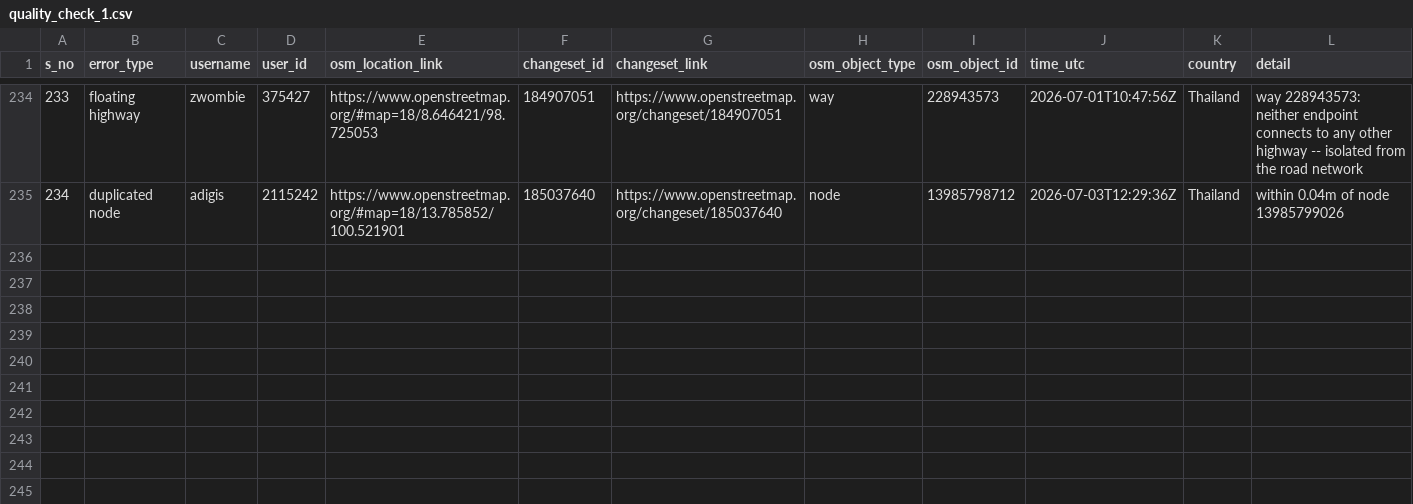
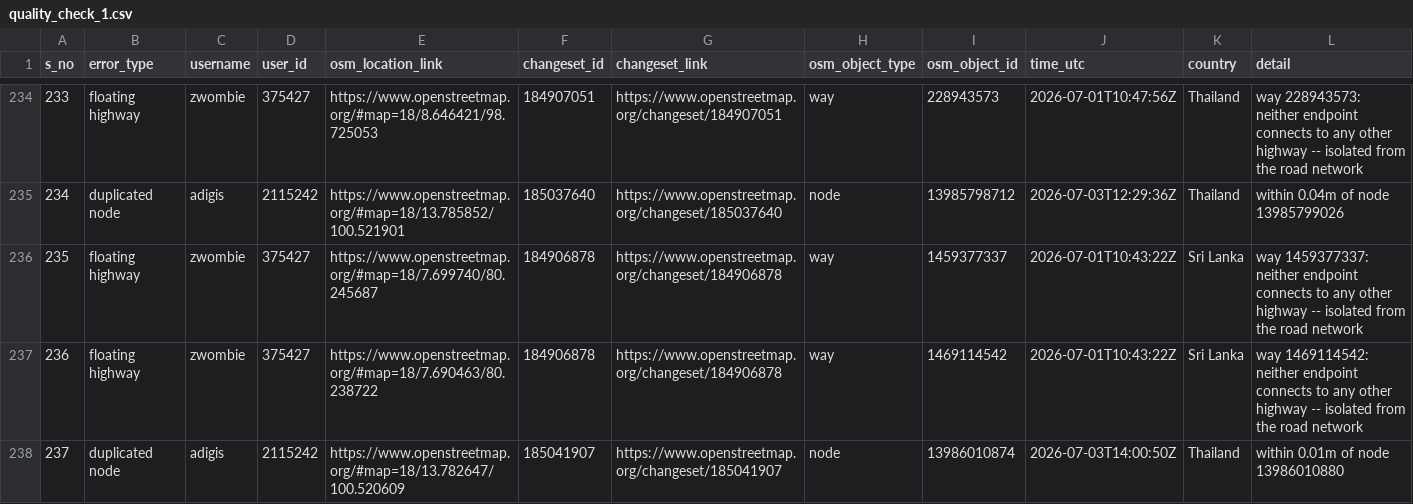
Before and after one commit to KingVik-Planet/OSM_QC_MapCupAPAC2026, a CSV file: data/quality_check_1.csv, drawn as a sheet; only a part is shown, gaps mark what is left out; the diff names each change by its address in the sheet, - before the commit and + after, or states it on an @@ line.

```diff
--- a/data/quality_check_1.csv
+++ b/data/quality_check_1.csv
+row 236: 235 | floating highway | zwombie | 375427 | https://www.openstreetmap.org/#map=18/7.699740/80.245687 | 184906878 | https://www.openstreetmap.org/changeset/184906878 | way | 1459377337 | 2026-07-01T10:43:22Z | Sri Lanka | way 1459377337: neither endpoint connects to any other highway -- isolated from the road network
+row 237: 236 | floating highway | zwombie | 375427 | https://www.openstreetmap.org/#map=18/7.690463/80.238722 | 184906878 | https://www.openstreetmap.org/changeset/184906878 | way | 1469114542 | 2026-07-01T10:43:22Z | Sri Lanka | way 1469114542: neither endpoint connects to any other highway -- isolated from the road network
+row 238: 237 | duplicated node | adigis | 2115242 | https://www.openstreetmap.org/#map=18/13.782647/100.520609 | 185041907 | https://www.openstreetmap.org/changeset/185041907 | node | 13986010874 | 2026-07-03T14:00:50Z | Thailand | within 0.01m of node 13986010880
```
Also changed, not shown: 3 other files.
